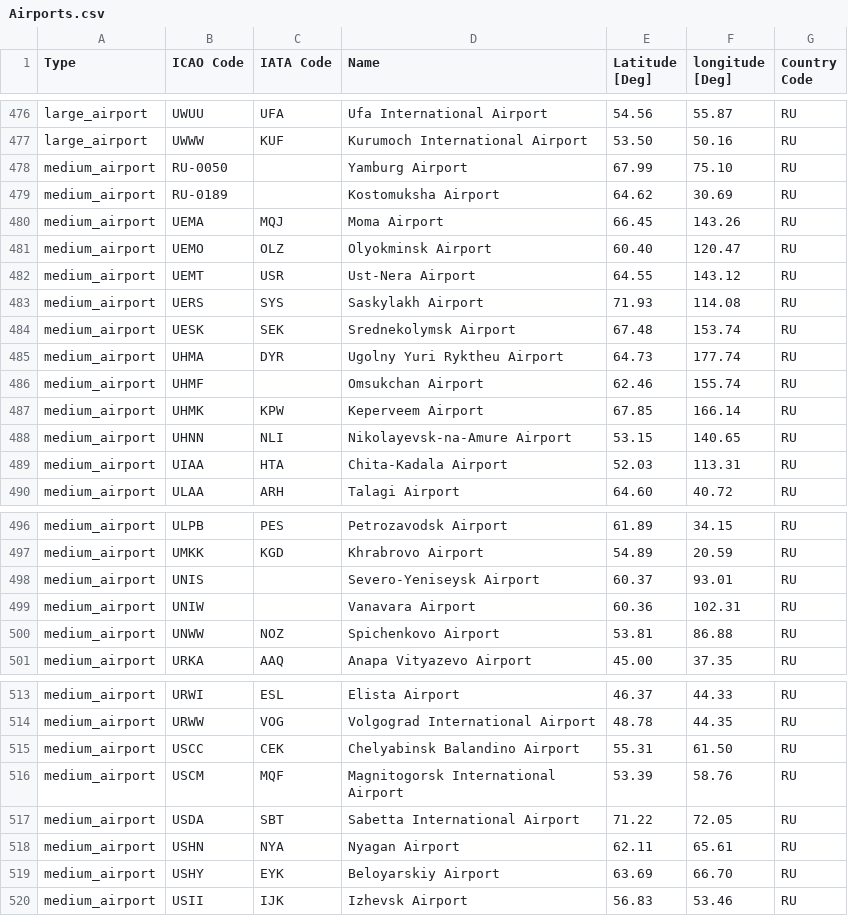
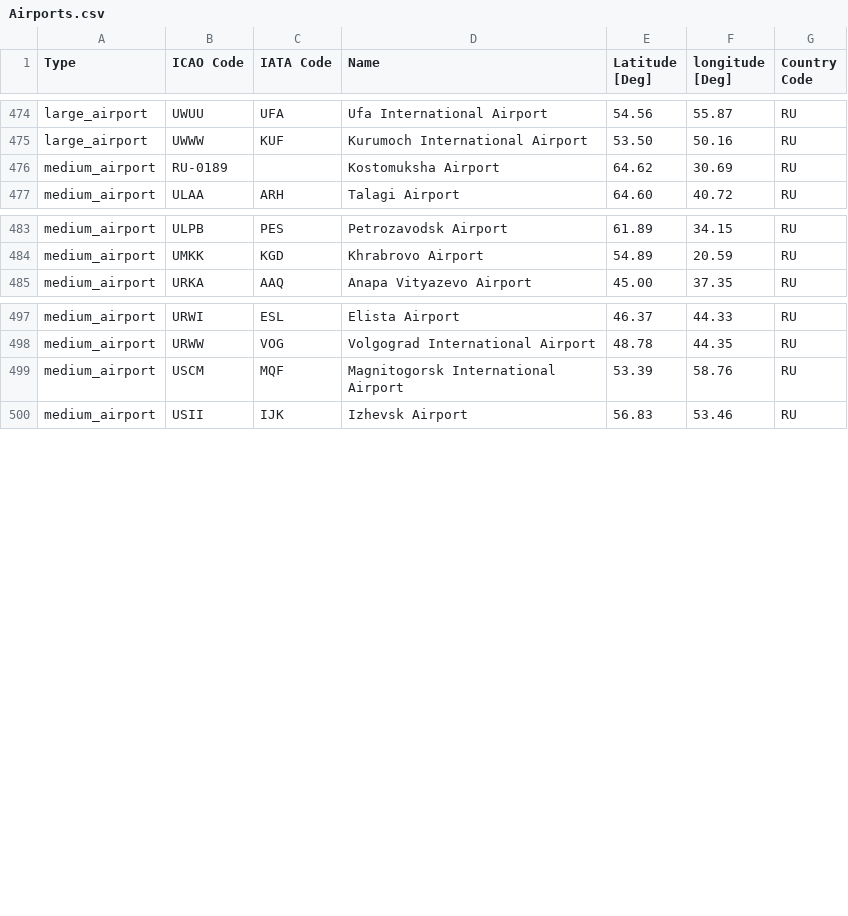
Before and after one commit to TiagoTeles/Test-Analysis-Simulation, a CSV file: Assets/Airports.csv, drawn as a sheet; only a part is shown, gaps mark what is left out; the diff covers the shown part only; the diff names each change by its address in the sheet, - before the commit and + after, or states it on an @@ line.

Commit message:
Update Airports.csv

```diff
--- a/Assets/Airports.csv
+++ b/Assets/Airports.csv
-row 478: medium_airport | RU-0050 |  | Yamburg Airport | 67.99 | 75.10 | RU
-row 480: medium_airport | UEMA | MQJ | Moma Airport | 66.45 | 143.26 | RU
-row 481: medium_airport | UEMO | OLZ | Olyokminsk Airport | 60.40 | 120.47 | RU
-row 482: medium_airport | UEMT | USR | Ust-Nera Airport | 64.55 | 143.12 | RU
-row 483: medium_airport | UERS | SYS | Saskylakh Airport | 71.93 | 114.08 | RU
-row 484: medium_airport | UESK | SEK | Srednekolymsk Airport | 67.48 | 153.74 | RU
-row 485: medium_airport | UHMA | DYR | Ugolny Yuri Ryktheu Airport | 64.73 | 177.74 | RU
-row 486: medium_airport | UHMF |  | Omsukchan Airport | 62.46 | 155.74 | RU
-row 487: medium_airport | UHMK | KPW | Keperveem Airport | 67.85 | 166.14 | RU
-row 488: medium_airport | UHNN | NLI | Nikolayevsk-na-Amure Airport | 53.15 | 140.65 | RU
-row 489: medium_airport | UIAA | HTA | Chita-Kadala Airport | 52.03 | 113.31 | RU
-row 498: medium_airport | UNIS |  | Severo-Yeniseysk Airport | 60.37 | 93.01 | RU
-row 499: medium_airport | UNIW |  | Vanavara Airport | 60.36 | 102.31 | RU
-row 500: medium_airport | UNWW | NOZ | Spichenkovo Airport | 53.81 | 86.88 | RU
-row 515: medium_airport | USCC | CEK | Chelyabinsk Balandino Airport | 55.31 | 61.50 | RU
-row 517: medium_airport | USDA | SBT | Sabetta International Airport | 71.22 | 72.05 | RU
-row 518: medium_airport | USHN | NYA | Nyagan Airport | 62.11 | 65.61 | RU
-row 519: medium_airport | USHY | EYK | Beloyarskiy Airport | 63.69 | 66.70 | RU
```
Also changed, not shown: 2 removed rows elsewhere in this file.
